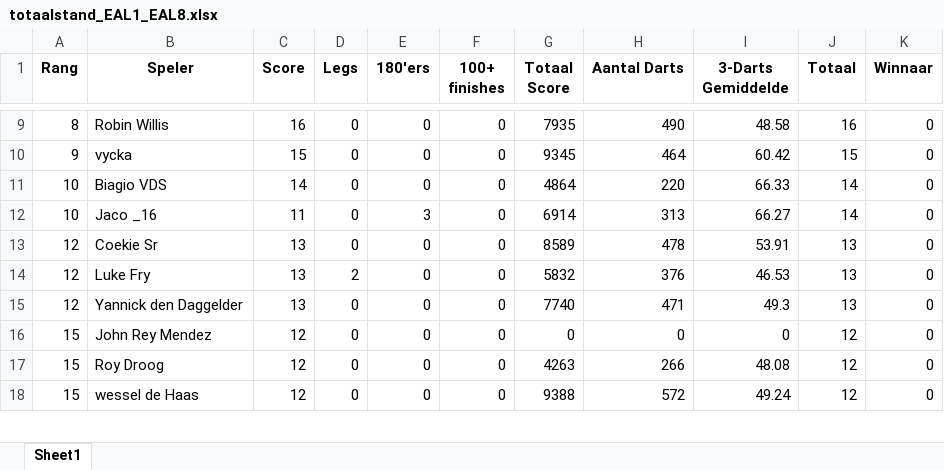
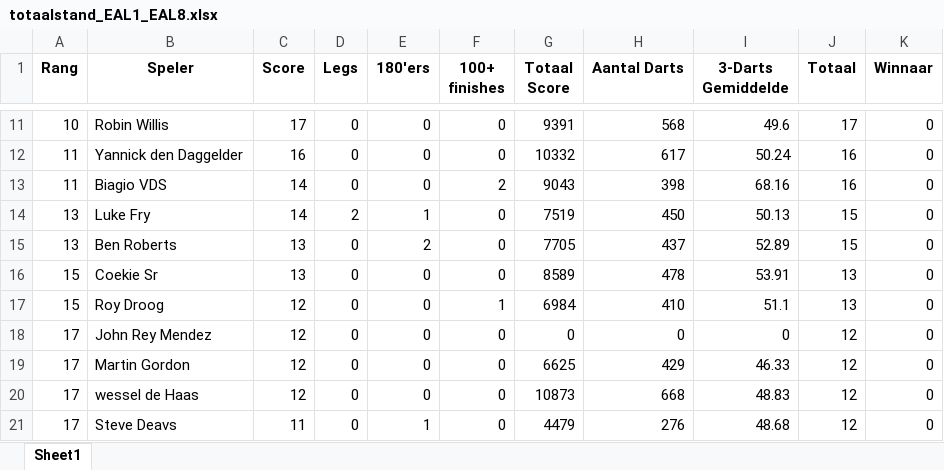
Before and after one commit to yannick-dartcounter/EAL-league, an Excel workbook: totaalstand_EAL1_EAL8.xlsx, sheet Sheet1, drawn as a sheet; only a part is shown, gaps mark what is left out; values as stored, in another font and other column widths than the file's, no borders; removed rows and columns are numbered as before the commit, all else as after; the diff covers the shown part only; the diff names each change by its address in the sheet, - before the commit and + after, or states it on an @@ line.

```diff
--- a/totaalstand_EAL1_EAL8.xlsx (sheet Sheet1)
+++ b/totaalstand_EAL1_EAL8.xlsx (sheet Sheet1)
-A11 (Rang): 8
+A11 (Rang): 10
-C11 (Score): 16
+C11 (Score): 17
-G11 (Totaal Score): 7935
+G11 (Totaal Score): 9391
-H11 (Aantal Darts): 490
+H11 (Aantal Darts): 568
-I11 (3-Darts Gemiddelde): 48.58
+I11 (3-Darts Gemiddelde): 49.6
-J11 (Totaal): 16
+J11 (Totaal): 17
-row 10: 9 | vycka | 15 | 0 | 0 | 0 | 9345 | 464 | 60.42 | 15 | 0
+row 12: 11 | Yannick den Daggelder | 16 | 0 | 0 | 0 | 10332 | 617 | 50.24 | 16 | 0
-A13 (Rang): 10
+A13 (Rang): 11
-F13 (100+ finishes): 0
+F13 (100+ finishes): 2
-G13 (Totaal Score): 4864
+G13 (Totaal Score): 9043
-H13 (Aantal Darts): 220
+H13 (Aantal Darts): 398
-I13 (3-Darts Gemiddelde): 66.33
+I13 (3-Darts Gemiddelde): 68.16
-J13 (Totaal): 14
+J13 (Totaal): 16
-row 12: 10 | Jaco _16 | 11 | 0 | 3 | 0 | 6914 | 313 | 66.27 | 14 | 0
+row 14: 13 | Luke Fry | 14 | 2 | 1 | 0 | 7519 | 450 | 50.13 | 15 | 0
+row 15: 13 | Ben Roberts | 13 | 0 | 2 | 0 | 7705 | 437 | 52.89 | 15 | 0
-A16 (Rang): 12
+A16 (Rang): 15
-row 14: 12 | Luke Fry | 13 | 2 | 0 | 0 | 5832 | 376 | 46.53 | 13 | 0
-row 15: 12 | Yannick den Daggelder | 13 | 0 | 0 | 0 | 7740 | 471 | 49.3 | 13 | 0
+row 17: 15 | Roy Droog | 12 | 0 | 0 | 1 | 6984 | 410 | 51.1 | 13 | 0
-A18:A20 (Rang): 15
+A18:A20 (Rang): 17
-B19 (Speler): Roy Droog
+B19 (Speler): Martin Gordon
-G19 (Totaal Score): 4263
+G19 (Totaal Score): 6625
-H19 (Aantal Darts): 266
+H19 (Aantal Darts): 429
-I19 (3-Darts Gemiddelde): 48.08
+I19 (3-Darts Gemiddelde): 46.33
-G20 (Totaal Score): 9388
+G20 (Totaal Score): 10873
-H20 (Aantal Darts): 572
+H20 (Aantal Darts): 668
-I20 (3-Darts Gemiddelde): 49.24
+I20 (3-Darts Gemiddelde): 48.83
+row 21: 17 | Steve Deavs | 11 | 0 | 1 | 0 | 4479 | 276 | 48.68 | 12 | 0
```
Also changed, not shown: 10 added rows, 10 removed rows and 89 edited cells elsewhere in this sheet.
